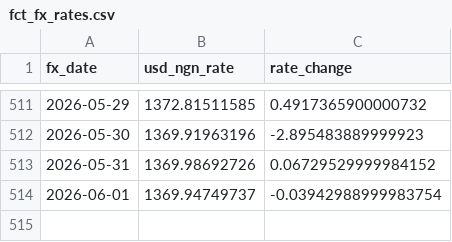
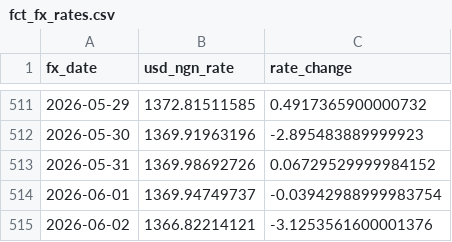
Before and after one commit to daniel-adebayo/crypto-market-signals, a CSV file: data/fct_fx_rates.csv, drawn as a sheet; only a part is shown, gaps mark what is left out.

```diff
--- a/data/fct_fx_rates.csv
+++ b/data/fct_fx_rates.csv
@@ -514 +514,2 @@ fx_date,usd_ngn_rate,rate_change
 2026-06-01,1369.94749737,-0.03942988999983754
+2026-06-02,1366.82214121,-3.1253561600001376
```
Also changed, not shown: 1 other file.
